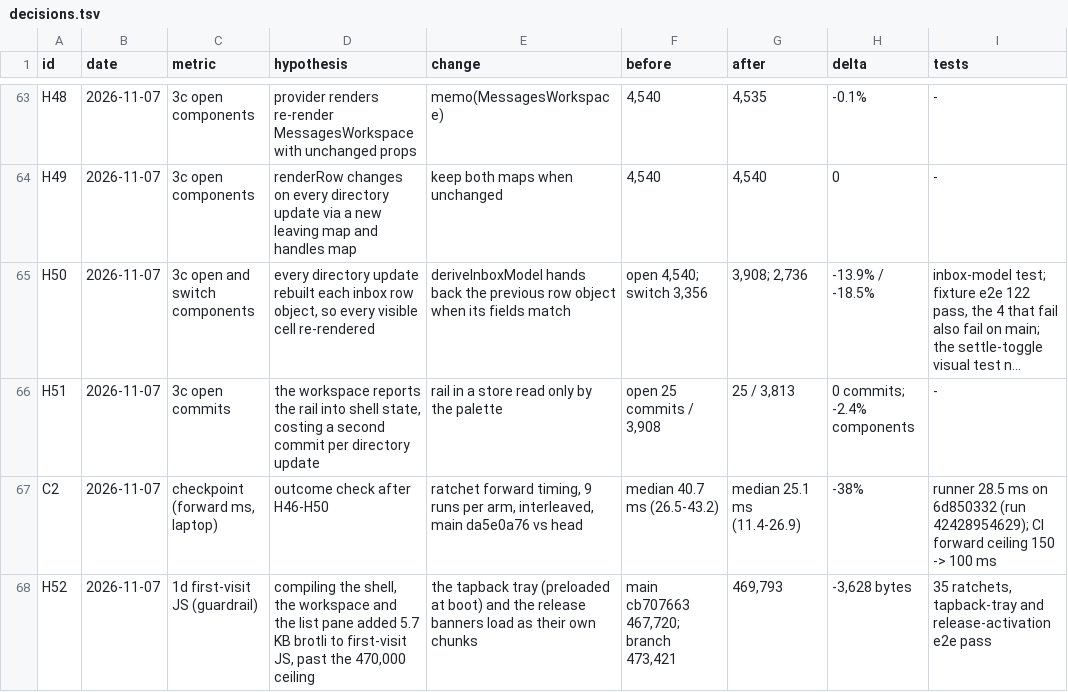
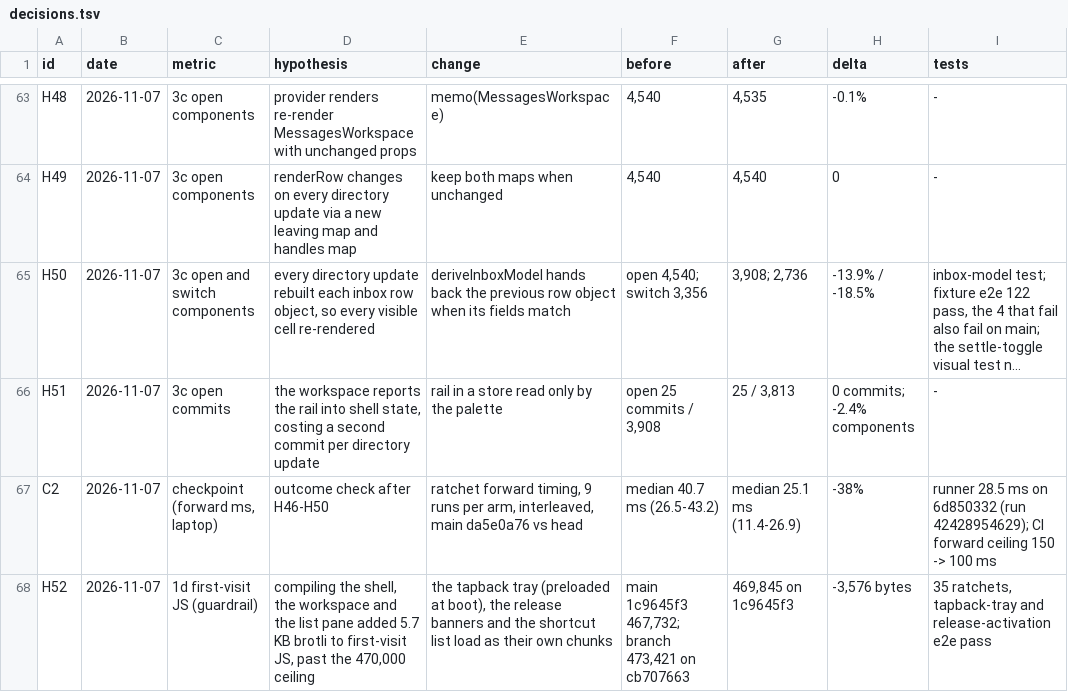
Before and after one commit to mimen/master-db, a TSV file: apps/imsg/docs/hillclimb/decisions.tsv, drawn as a sheet; only a part is shown, gaps mark what is left out; long unchanged cells end in …; the diff names each change by its address in the sheet, - before the commit and + after, or states it on an @@ line.

```diff
--- a/apps/imsg/docs/hillclimb/decisions.tsv
+++ b/apps/imsg/docs/hillclimb/decisions.tsv
-E68 (change): …(preloaded at boot) and the release banners load as…
+E68 (change): …(preloaded at boot), the release banners and the shortcut list load as…
-F68 (before): main cb707663 467,720; branch 473,421
+F68 (before): main 1c9645f3 467,732; branch 473,421 on cb707663
-G68 (after): 469,793
+G68 (after): 469,845 on 1c9645f3
-H68 (delta): -3,628 bytes
+H68 (delta): -3,576 bytes
```
Also changed, not shown: 4 other files.
